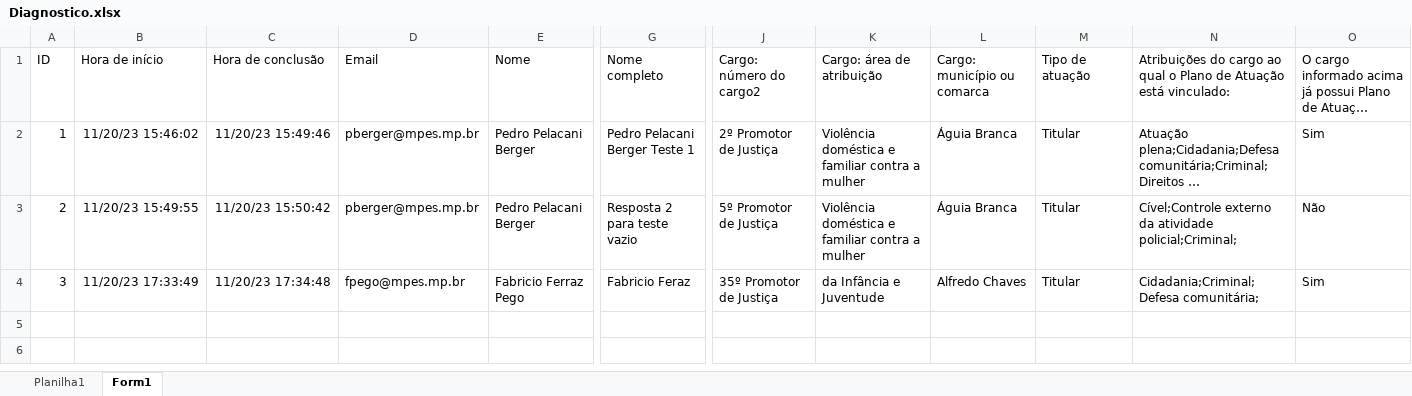
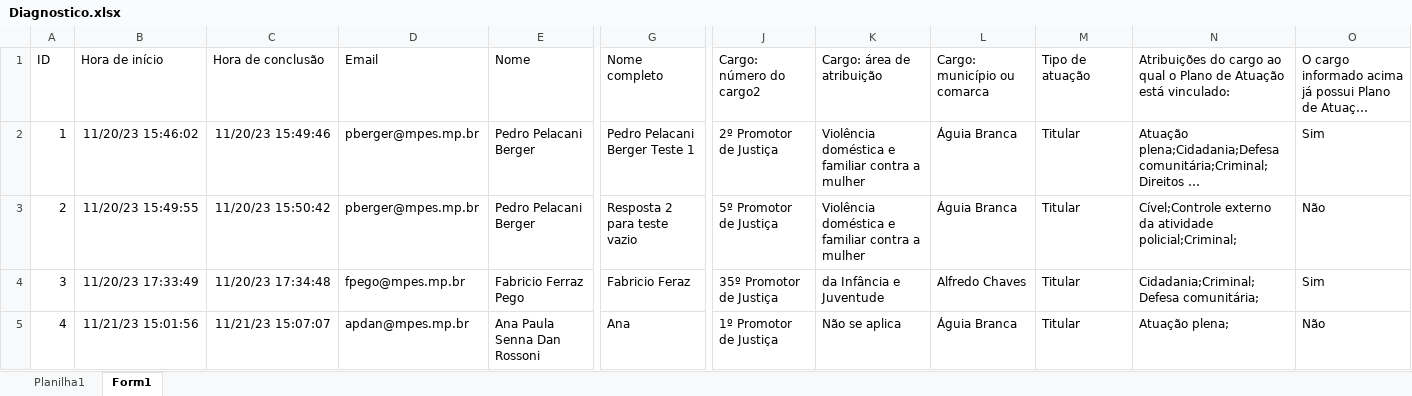
Before and after one commit to mpes-uis/PAPJ-acao, an Excel workbook: data/Diagnostico.xlsx, sheet Form1, drawn as a sheet; only a part is shown, gaps mark what is left out; long unchanged cells end in …; values as stored, in another font and other column widths than the file's, no borders; table styles not drawn; rows hold the shown columns only; the diff names each change by its address in the sheet, - before the commit and + after, or states it on an @@ line.

```diff
--- a/data/Diagnostico.xlsx (sheet Form1)
+++ b/data/Diagnostico.xlsx (sheet Form1)
+row 5: 4 | 11/21/23 15:01:56 | 11/21/23 15:07:07 | apdan@mpes.mp.br | Ana Paula Senna Dan Rossoni | Ana | 1º Promotor de Justiça | Não se aplica | Águia Branca | Titular | Atuação plena; | Não
```
Also changed, not shown: data/Acao.xlsx, 22 other files.
